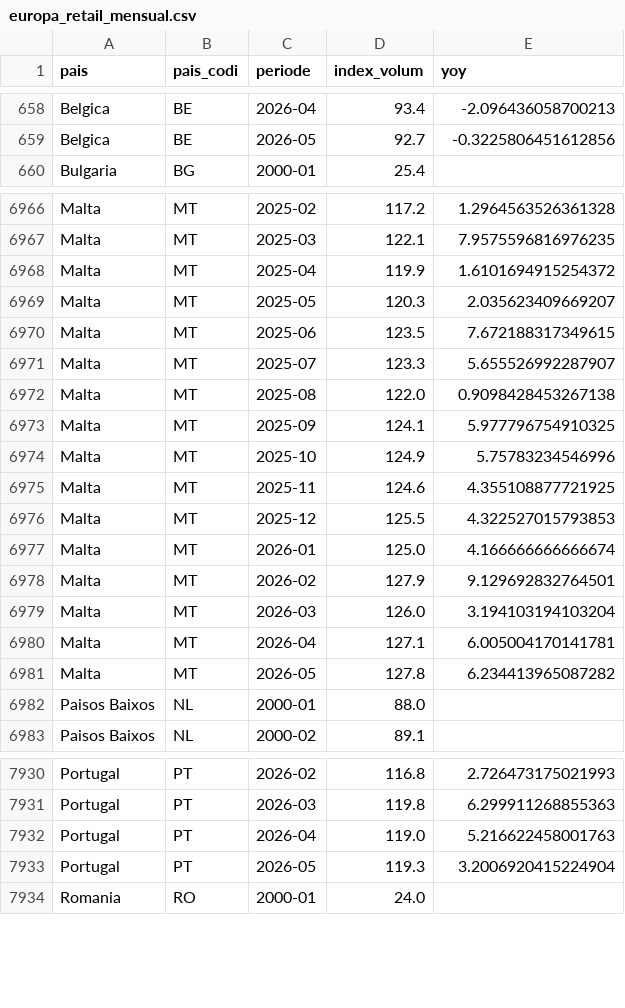
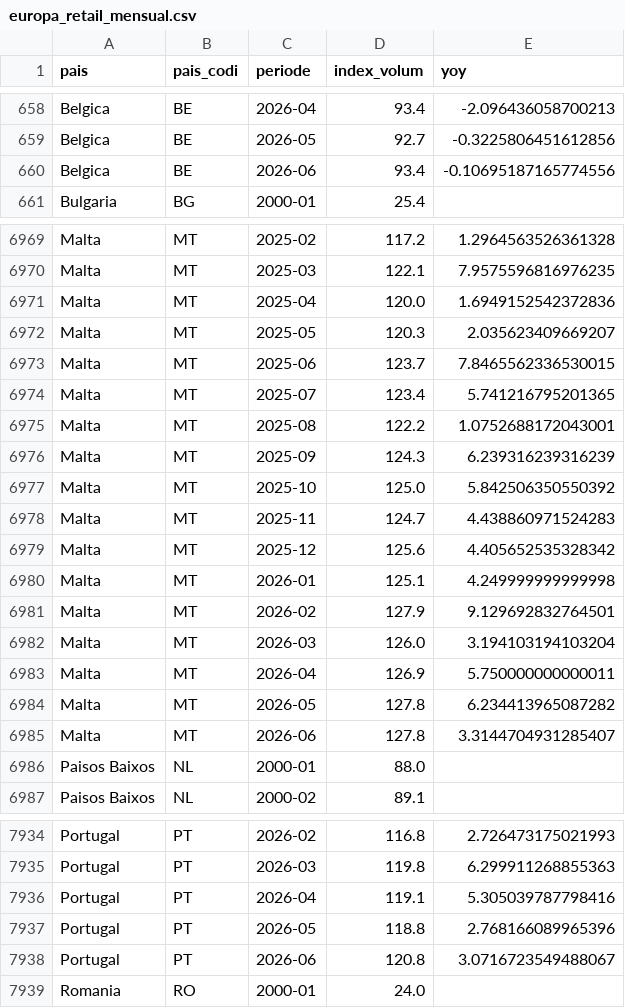
Before and after one commit to jordi-j3b3/observatori-comerc, a CSV file: data/cache/europa_retail_mensual.csv, drawn as a sheet; only a part is shown, gaps mark what is left out; the diff covers the shown part only.

```diff
--- a/data/cache/europa_retail_mensual.csv
+++ b/data/cache/europa_retail_mensual.csv
@@ -659,2 +659,3 @@ Belgica,BE,2026-04,93.4,-2.096436058700213
 Belgica,BE,2026-05,92.7,-0.3225806451612856
+Belgica,BE,2026-06,93.4,-0.10695187165774556
 Bulgaria,BG,2000-01,25.4,
@@ -6967,16 +6970,17 @@ Malta,MT,2025-02,117.2,1.2964563526361328
 Malta,MT,2025-03,122.1,7.9575596816976235
-Malta,MT,2025-04,119.9,1.6101694915254372
+Malta,MT,2025-04,120.0,1.6949152542372836
 Malta,MT,2025-05,120.3,2.035623409669207
-Malta,MT,2025-06,123.5,7.672188317349615
-Malta,MT,2025-07,123.3,5.655526992287907
-Malta,MT,2025-08,122.0,0.9098428453267138
-Malta,MT,2025-09,124.1,5.977796754910325
-Malta,MT,2025-10,124.9,5.75783234546996
-Malta,MT,2025-11,124.6,4.355108877721925
-Malta,MT,2025-12,125.5,4.322527015793853
-Malta,MT,2026-01,125.0,4.166666666666674
+Malta,MT,2025-06,123.7,7.8465562336530015
+Malta,MT,2025-07,123.4,5.741216795201365
+Malta,MT,2025-08,122.2,1.0752688172043001
+Malta,MT,2025-09,124.3,6.239316239316239
+Malta,MT,2025-10,125.0,5.842506350550392
+Malta,MT,2025-11,124.7,4.438860971524283
+Malta,MT,2025-12,125.6,4.405652535328342
+Malta,MT,2026-01,125.1,4.249999999999998
 Malta,MT,2026-02,127.9,9.129692832764501
 Malta,MT,2026-03,126.0,3.194103194103204
-Malta,MT,2026-04,127.1,6.005004170141781
+Malta,MT,2026-04,126.9,5.750000000000011
 Malta,MT,2026-05,127.8,6.234413965087282
+Malta,MT,2026-06,127.8,3.3144704931285407
 Paisos Baixos,NL,2000-01,88.0,
@@ -7931,4 +7935,5 @@ Portugal,PT,2026-02,116.8,2.726473175021993
 Portugal,PT,2026-03,119.8,6.299911268855363
-Portugal,PT,2026-04,119.0,5.216622458001763
-Portugal,PT,2026-05,119.3,3.2006920415224904
+Portugal,PT,2026-04,119.1,5.305039787798416
+Portugal,PT,2026-05,118.8,2.768166089965396
+Portugal,PT,2026-06,120.8,3.0716723549488067
 Romania,RO,2000-01,24.0,
```
Also changed, not shown: 3 added rows and 97 edited cells elsewhere in this file, 3 other files.
